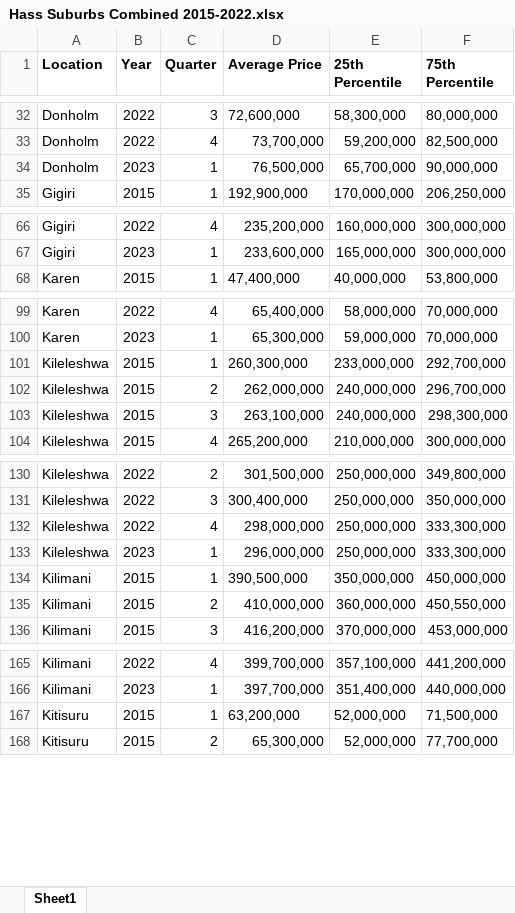
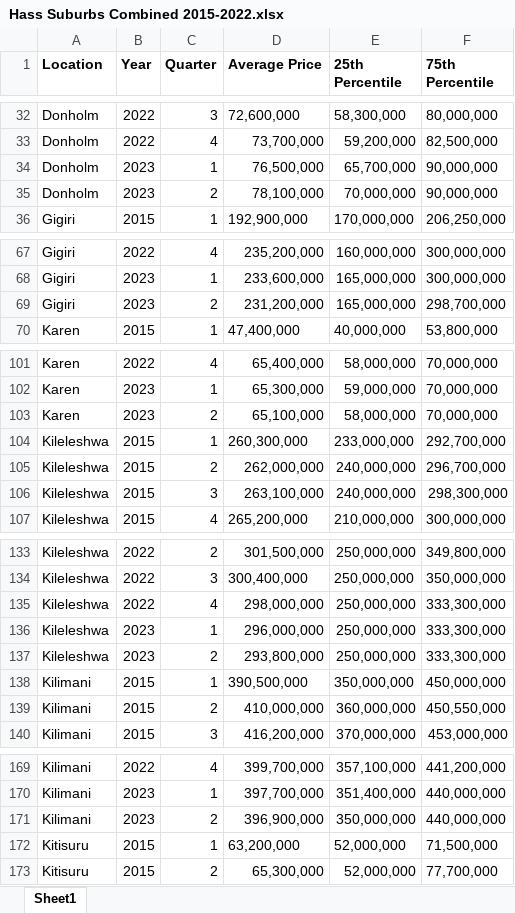
Before and after one commit to wokech/afro_dataviz, an Excel workbook: sub_pro_3_hass_land_prices/processed_tables/Hass Suburbs Combined 2015-2022.xlsx, sheet Sheet1, drawn as a sheet; only a part is shown, gaps mark what is left out; values as stored, in another font and other column widths than the file's, no borders; the diff covers the shown part only; the diff names each change by its address in the sheet, - before the commit and + after, or states it on an @@ line.

```diff
--- a/sub_pro_3_hass_land_prices/processed_tables/Hass Suburbs Combined 2015-2022.xlsx (sheet Sheet1)
+++ b/sub_pro_3_hass_land_prices/processed_tables/Hass Suburbs Combined 2015-2022.xlsx (sheet Sheet1)
+row 35: Donholm | 2023 | 2 | 78,100,000 | 70,000,000 | 90,000,000
+row 69: Gigiri | 2023 | 2 | 231,200,000 | 165,000,000 | 298,700,000
+row 103: Karen | 2023 | 2 | 65,100,000 | 58,000,000 | 70,000,000
+row 137: Kileleshwa | 2023 | 2 | 293,800,000 | 250,000,000 | 333,300,000
+row 171: Kilimani | 2023 | 2 | 396,900,000 | 350,000,000 | 440,000,000
```
Also changed, not shown: 13 added rows elsewhere in this sheet, sub_pro_3_hass_land_prices/processed_tables/Hass Satellite Combined 2015-2022.xlsx, 7 other files.
